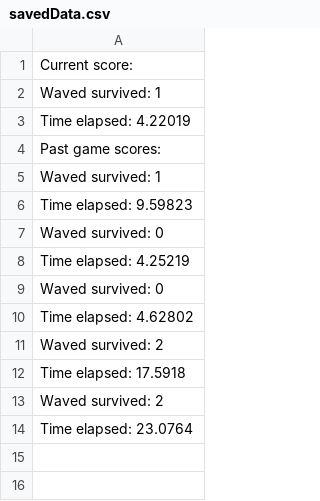
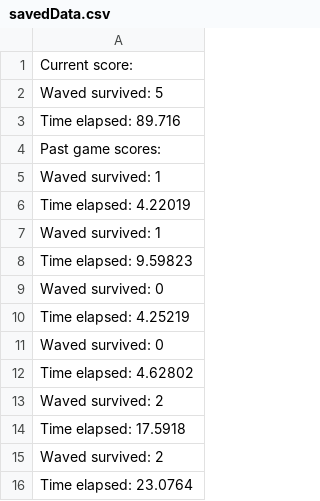
Before and after one commit to LouisCode-Py/Cheese-of-rats, a CSV file: assets/savedData.csv, drawn as a sheet.

```diff
--- a/assets/savedData.csv
+++ b/assets/savedData.csv
@@ -1,5 +1,7 @@
 Current score:
+Waved survived: 5
+Time elapsed: 89.716
+Past game scores:
 Waved survived: 1
 Time elapsed: 4.22019
-Past game scores:
 Waved survived: 1
```
Also changed, not shown: 9 other files.
